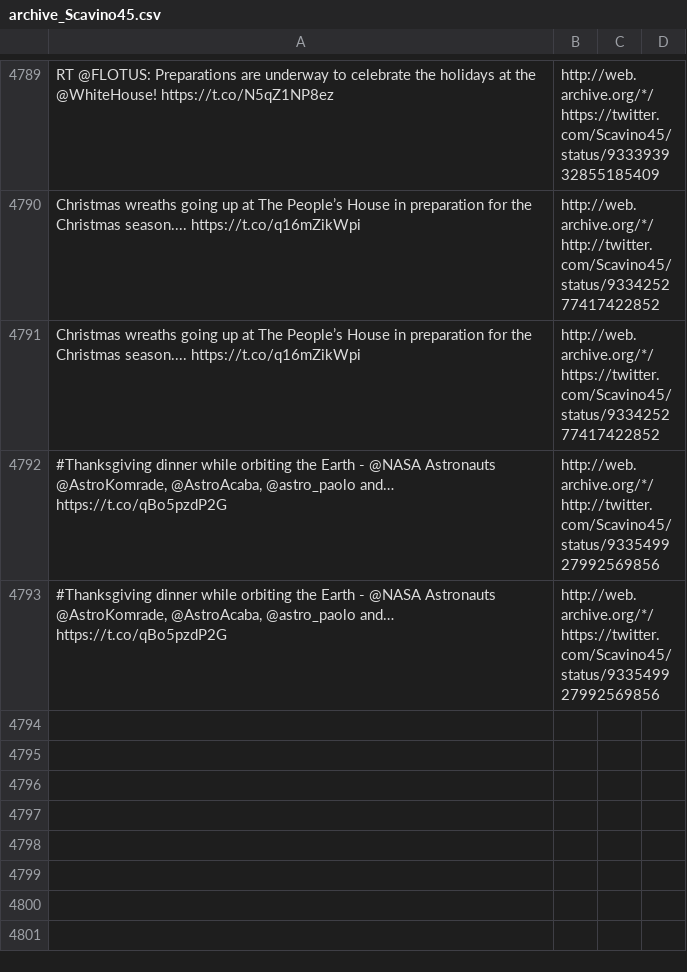
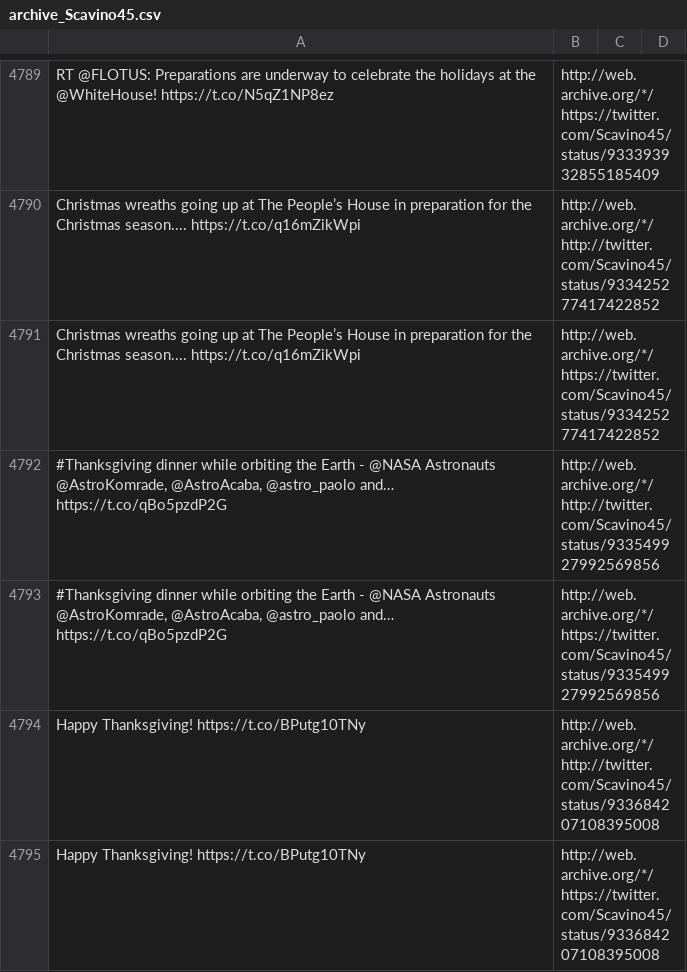
Before and after one commit to patrick-brian-mooney/archive-junta, a CSV file: data/archive_Scavino45.csv, drawn as a sheet; only a part is shown, gaps mark what is left out; the diff names each change by its address in the sheet, - before the commit and + after, or states it on an @@ line.

```diff
--- a/data/archive_Scavino45.csv
+++ b/data/archive_Scavino45.csv
+row 4794: Happy Thanksgiving! https://t.co/BPutg10TNy | http://web.archive.org/*/http://twitter.com/Scavino45/status/933684207108395008
+row 4795: Happy Thanksgiving! https://t.co/BPutg10TNy | http://web.archive.org/*/https://twitter.com/Scavino45/status/933684207108395008
```
Also changed, not shown: data/archive_SecretaryAcosta.csv, data/archive_SecretarySonny.csv, 5 other files.
